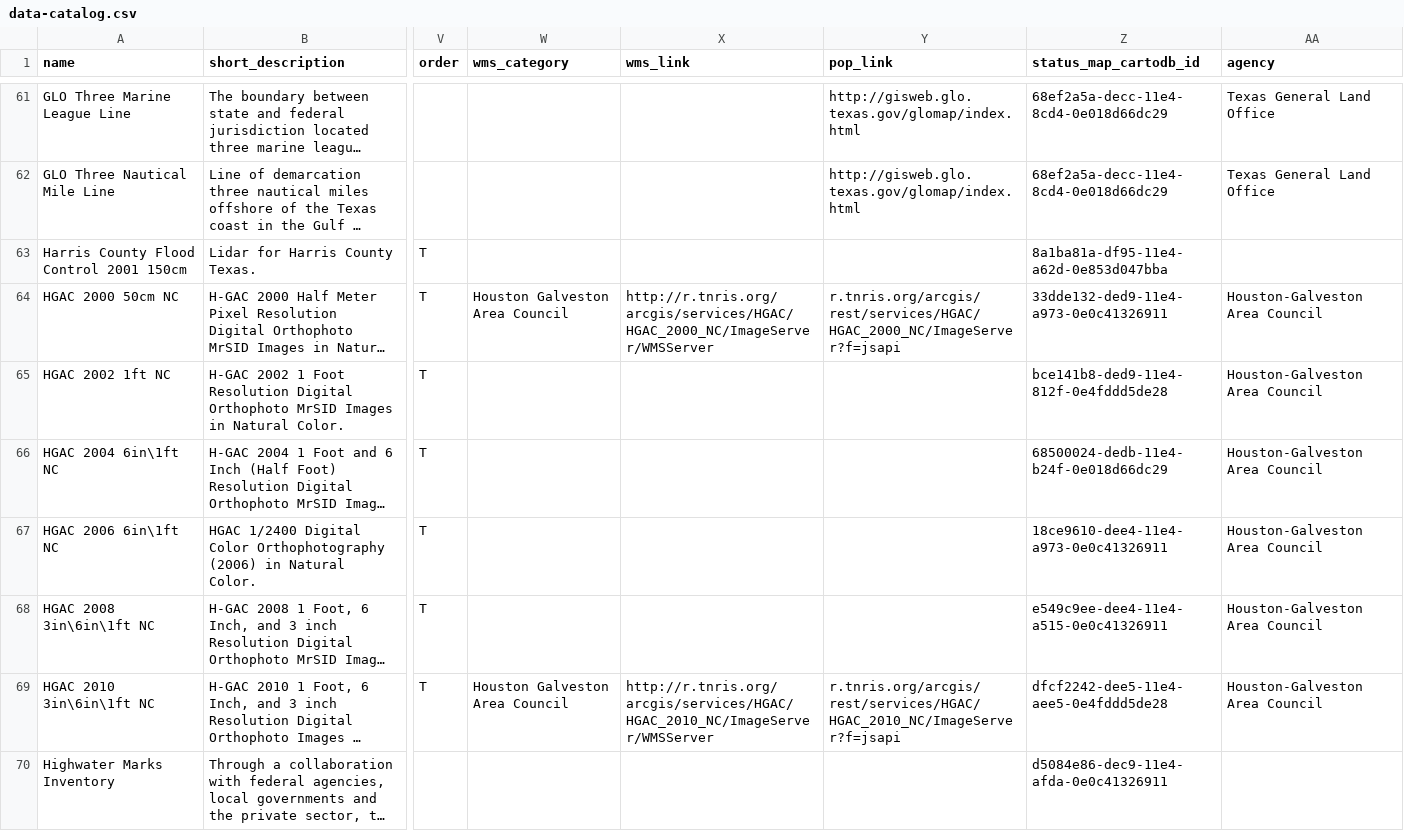
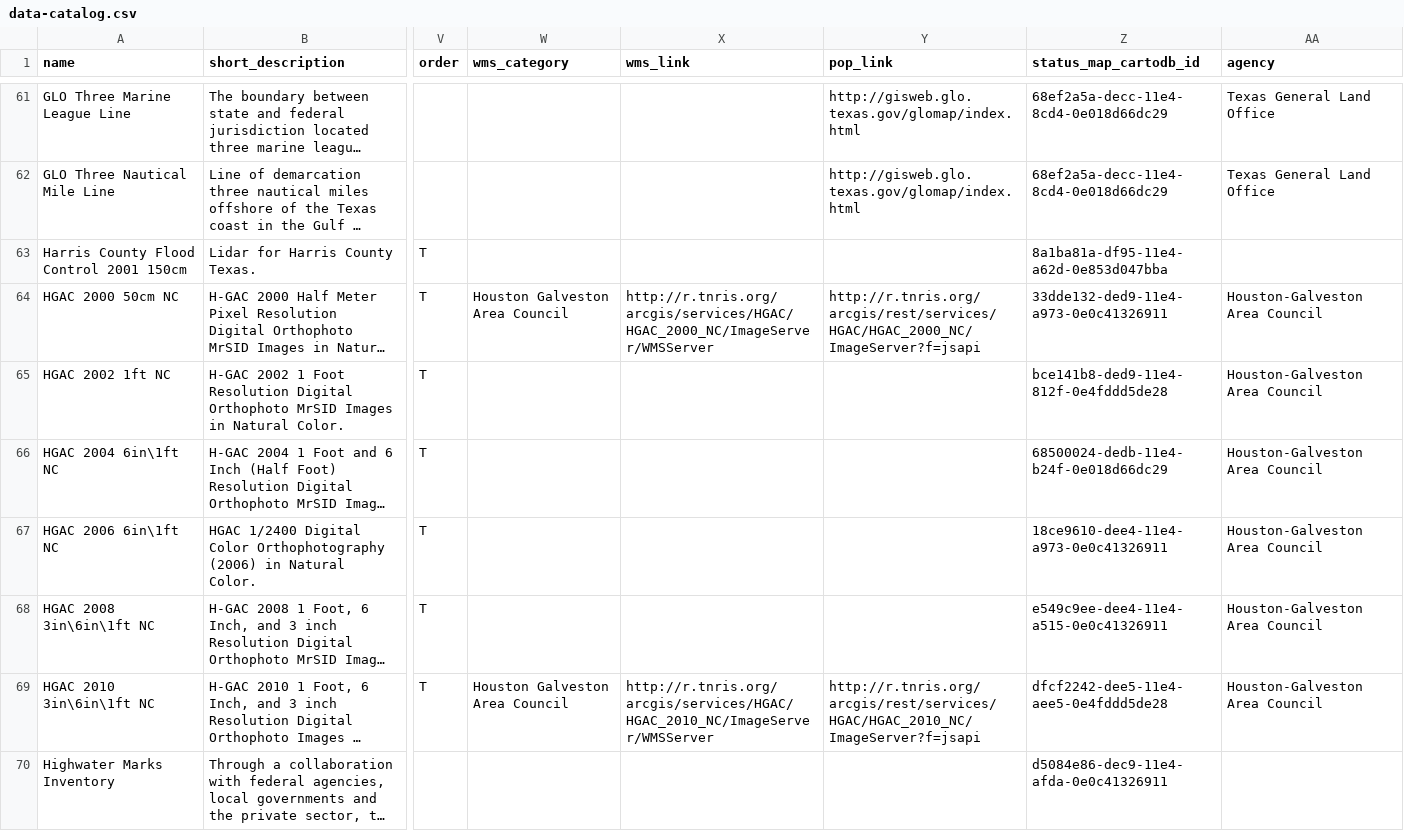
Before and after one commit to DavidHickman/tnris.org, a CSV file: content/data-catalog.csv, drawn as a sheet; only a part is shown, gaps mark what is left out; long unchanged cells end in …; the diff covers the shown part only; the diff names each change by its address in the sheet, - before the commit and + after, or states it on an @@ line.

Commit message:
adding image & report to ortho update - adding wms, also closes #757

```diff
--- a/content/data-catalog.csv
+++ b/content/data-catalog.csv
-Y64 (pop_link): r.tnris.org/arcgis/rest/services/HGAC/HGAC_2000_NC/ImageServer?f=jsapi
+Y64 (pop_link): http://r.tnris.org/arcgis/rest/services/HGAC/HGAC_2000_NC/ImageServer?f=jsapi
-Y69 (pop_link): r.tnris.org/arcgis/rest/services/HGAC/HGAC_2010_NC/ImageServer?f=jsapi
+Y69 (pop_link): http://r.tnris.org/arcgis/rest/services/HGAC/HGAC_2010_NC/ImageServer?f=jsapi
```
Also changed, not shown: 1 added row, 1 removed row and 34 edited cells elsewhere in this file, 17 other files.
